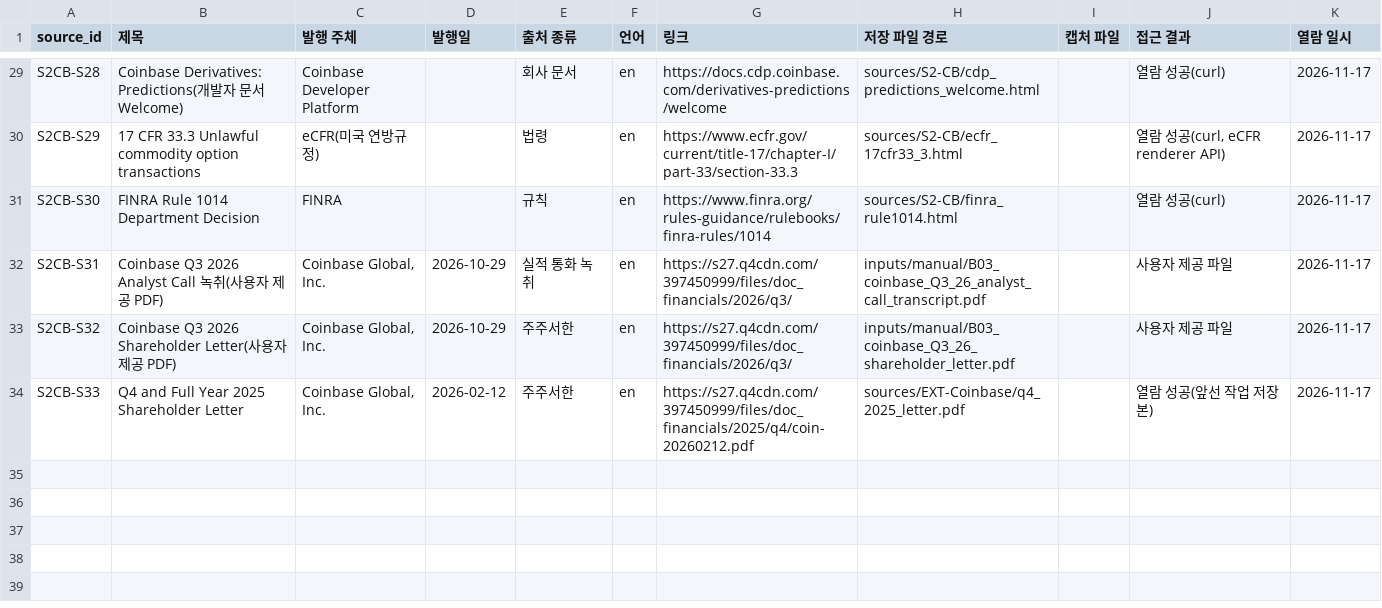
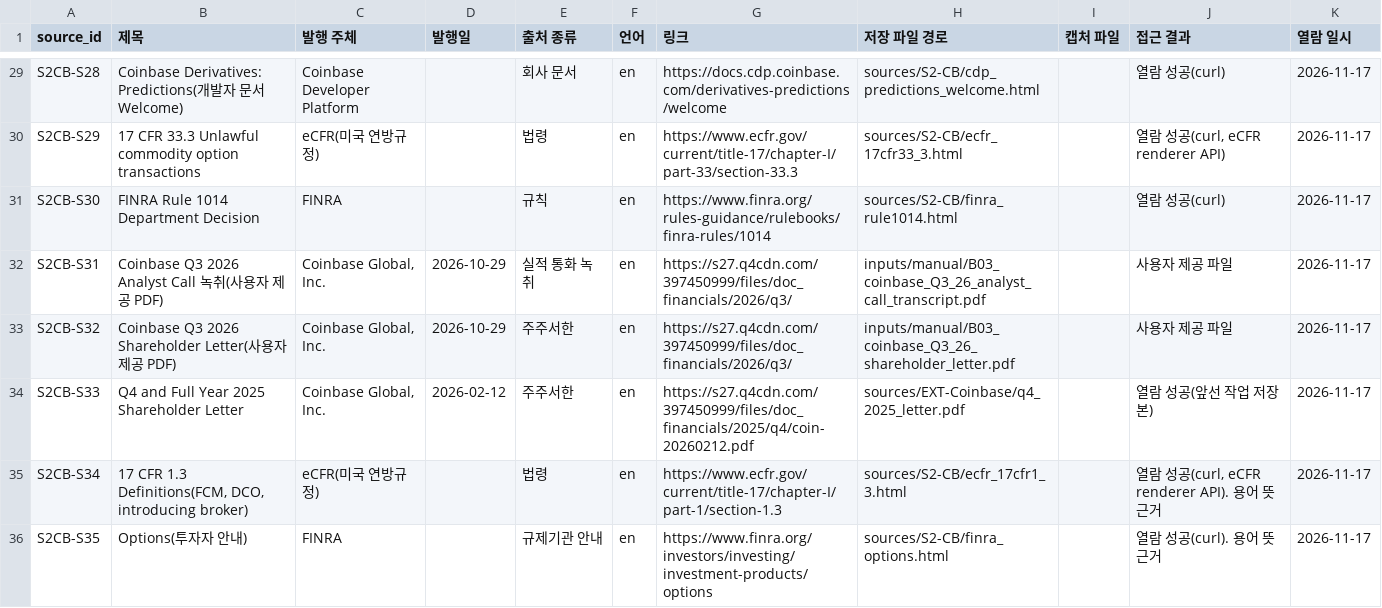
Before and after one commit to Mo-zZaAa/learning_tokens, a CSV file: work/S2-CB/sources.csv, drawn as a sheet; only a part is shown, gaps mark what is left out; the diff names each change by its address in the sheet, - before the commit and + after, or states it on an @@ line.

```diff
--- a/work/S2-CB/sources.csv
+++ b/work/S2-CB/sources.csv
+row 35: S2CB-S34 | 17 CFR 1.3 Definitions(FCM, DCO, introducing broker) | eCFR(미국 연방규정) |  | 법령 | en | https://www.ecfr.gov/current/title-17/chapter-I/part-1/section-1.3 | sources/S2-CB/ecfr_17cfr1_3.html |  | 열람 성공(curl, eCFR renderer API). 용어 뜻 근거 | 2026-11-17
+row 36: S2CB-S35 | Options(투자자 안내) | FINRA |  | 규제기관 안내 | en | https://www.finra.org/investors/investing/investment-products/options | sources/S2-CB/finra_options.html |  | 열람 성공(curl). 용어 뜻 근거 | 2026-11-17
```
Also changed, not shown: work/S2-CB/facts.csv, 9 other files.
